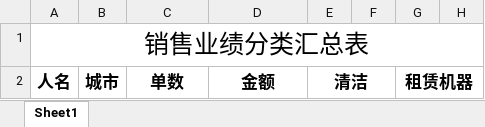
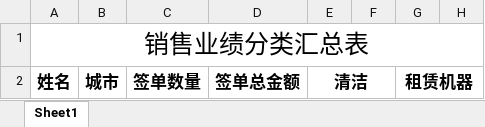
Before and after one commit to jixiaoyan96/Sales, an Excel workbook: sales/protected/commands/template/performance.xlsx, sheet Sheet1, drawn as a sheet; only a part is shown; values as stored, in another font and other column widths than the file's, no borders; the diff names each change by its address in the sheet, - before the commit and + after, or states it on an @@ line.

```diff
--- a/sales/protected/commands/template/performance.xlsx (sheet Sheet1)
+++ b/sales/protected/commands/template/performance.xlsx (sheet Sheet1)
-A2: 人名
+A2: 姓名
-C2: 单数
+C2: 签单数量
-D2: 金额
+D2: 签单总金额
```
Also changed, not shown: 8 other files.
